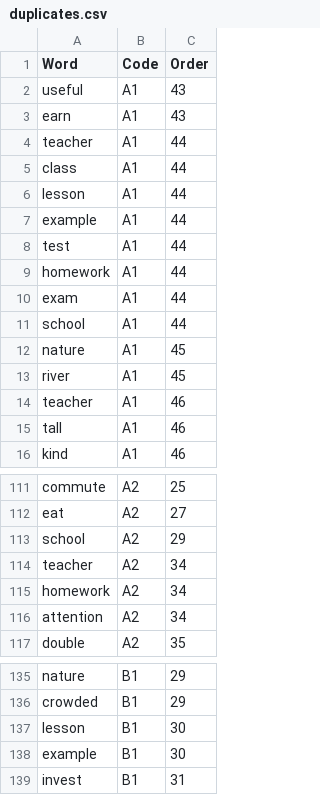
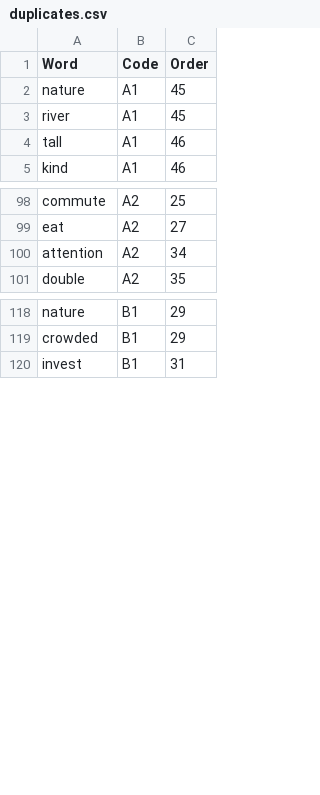
Before and after one commit to mohsenShakiba/Learnup-Data, a CSV file: workflows/remove_duplicate_vocabs/duplicates.csv, drawn as a sheet; only a part is shown, gaps mark what is left out; the diff covers the shown part only.

```diff
--- a/workflows/remove_duplicate_vocabs/duplicates.csv
+++ b/workflows/remove_duplicate_vocabs/duplicates.csv
@@ -1,15 +1,4 @@
 Word,Code,Order
-useful,A1,43
-earn,A1,43
-teacher,A1,44
-class,A1,44
-lesson,A1,44
-example,A1,44
-test,A1,44
-homework,A1,44
-exam,A1,44
-school,A1,44
 nature,A1,45
 river,A1,45
-teacher,A1,46
 tall,A1,46
@@ -112,5 +99,2 @@ commute,A2,25
 eat,A2,27
-school,A2,29
-teacher,A2,34
-homework,A2,34
 attention,A2,34
@@ -136,4 +119,2 @@ nature,B1,29
 crowded,B1,29
-lesson,B1,30
-example,B1,30
 invest,B1,31
```
Also changed, not shown: 5 removed rows elsewhere in this file, 9 other files.
